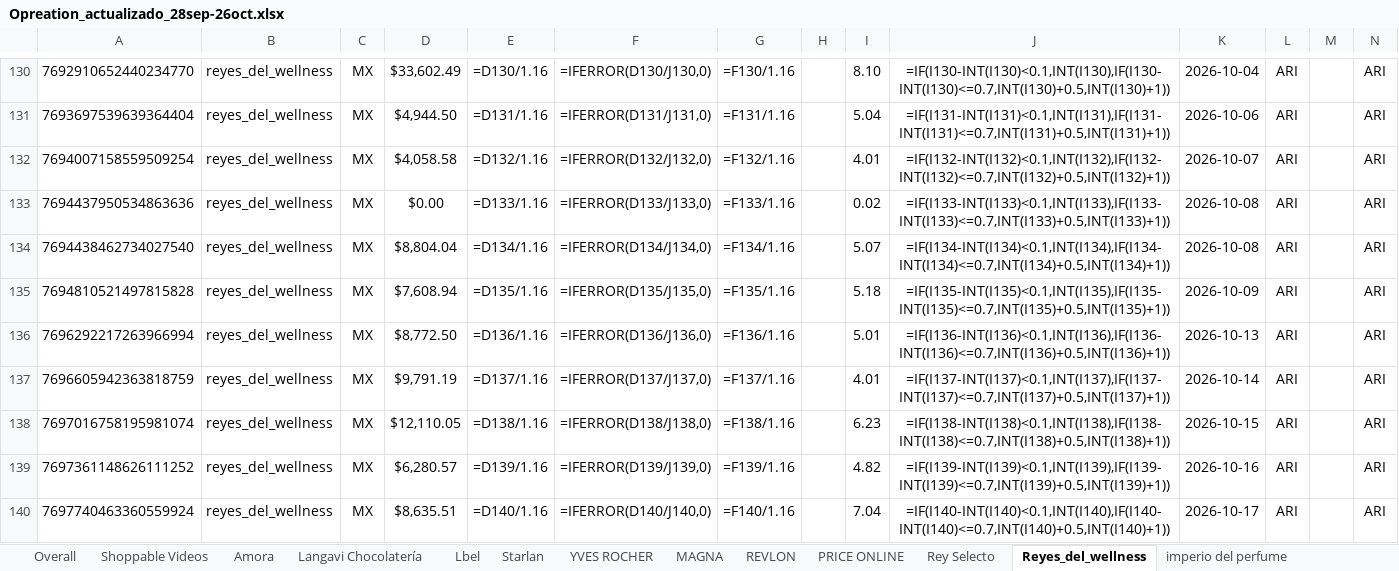
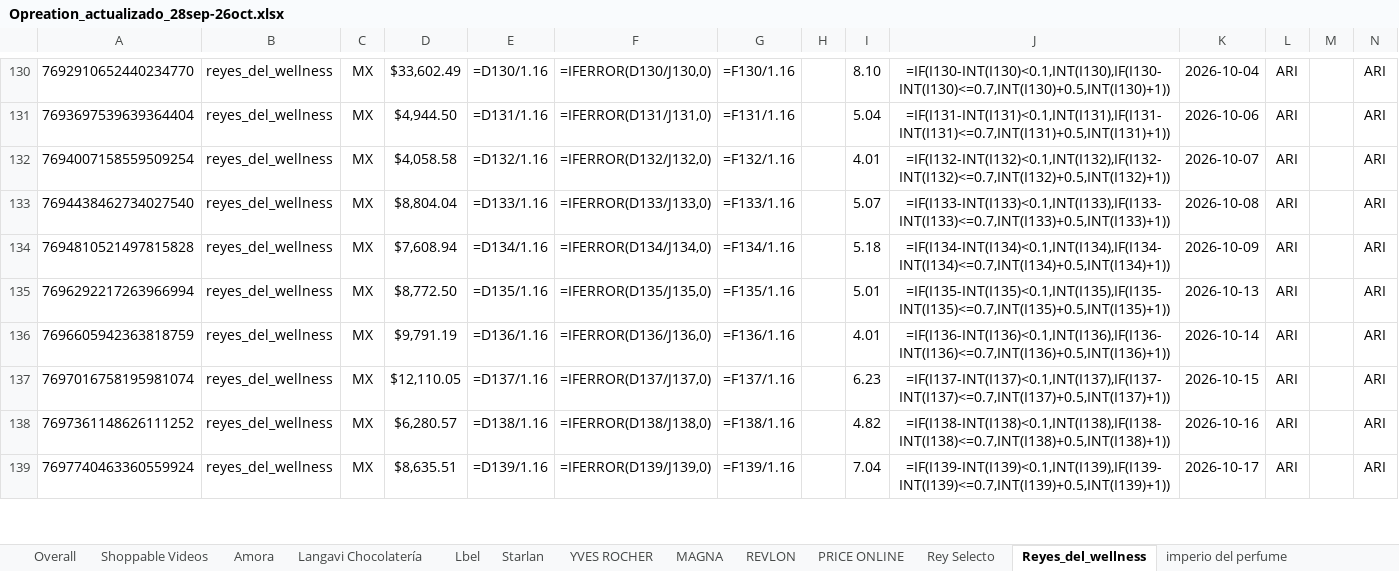
Before and after one commit to zoidanoficial-alt/PROYECTO, an Excel workbook: Opreation_actualizado_28sep-26oct.xlsx, sheet Reyes_del_wellness, drawn as a sheet; only a part is shown, gaps mark what is left out; values as stored, in another font and other column widths than the file's, no borders; formulas without a stored value are shown as written; removed rows and columns are numbered as before the commit, all else as after; the diff covers the shown part only; the diff names each change by its address in the sheet, - before the commit and + after, or states it on an @@ line.

```diff
--- a/Opreation_actualizado_28sep-26oct.xlsx (sheet Reyes_del_wellness)
+++ b/Opreation_actualizado_28sep-26oct.xlsx (sheet Reyes_del_wellness)
-row 133: 7694437950534863636 | reyes_del_wellness | MX | $0.00 | =D133/1.16 | =IFERROR(D133/J133,0) | =F133/1.16 |  | 0.02 | =IF(I133-INT(I133)<0.1,INT(I133),IF(I133-INT(I133)<=0.7,INT(I133)+0.5,INT(I133)+1)) | 2026-10-08 | ARI |  | ARI
-E133: =D134/1.16
+E133: =D133/1.16
-F133: =IFERROR(D134/J134,0)
+F133: =IFERROR(D133/J133,0)
-G133: =F134/1.16
+G133: =F133/1.16
-J133: =IF(I134-INT(I134)<0.1,INT(I134),IF(I134-INT(I134)<=0.7,INT(I134)+0.5,INT(I134)+1))
+J133: =IF(I133-INT(I133)<0.1,INT(I133),IF(I133-INT(I133)<=0.7,INT(I133)+0.5,INT(I133)+1))
-E134: =D135/1.16
+E134: =D134/1.16
-F134: =IFERROR(D135/J135,0)
+F134: =IFERROR(D134/J134,0)
-G134: =F135/1.16
+G134: =F134/1.16
-J134: =IF(I135-INT(I135)<0.1,INT(I135),IF(I135-INT(I135)<=0.7,INT(I135)+0.5,INT(I135)+1))
+J134: =IF(I134-INT(I134)<0.1,INT(I134),IF(I134-INT(I134)<=0.7,INT(I134)+0.5,INT(I134)+1))
-E135: =D136/1.16
+E135: =D135/1.16
-F135: =IFERROR(D136/J136,0)
+F135: =IFERROR(D135/J135,0)
-G135: =F136/1.16
+G135: =F135/1.16
-J135: =IF(I136-INT(I136)<0.1,INT(I136),IF(I136-INT(I136)<=0.7,INT(I136)+0.5,INT(I136)+1))
+J135: =IF(I135-INT(I135)<0.1,INT(I135),IF(I135-INT(I135)<=0.7,INT(I135)+0.5,INT(I135)+1))
-E136: =D137/1.16
+E136: =D136/1.16
-F136: =IFERROR(D137/J137,0)
+F136: =IFERROR(D136/J136,0)
-G136: =F137/1.16
+G136: =F136/1.16
-J136: =IF(I137-INT(I137)<0.1,INT(I137),IF(I137-INT(I137)<=0.7,INT(I137)+0.5,INT(I137)+1))
+J136: =IF(I136-INT(I136)<0.1,INT(I136),IF(I136-INT(I136)<=0.7,INT(I136)+0.5,INT(I136)+1))
-E137: =D138/1.16
+E137: =D137/1.16
-F137: =IFERROR(D138/J138,0)
+F137: =IFERROR(D137/J137,0)
-G137: =F138/1.16
+G137: =F137/1.16
-J137: =IF(I138-INT(I138)<0.1,INT(I138),IF(I138-INT(I138)<=0.7,INT(I138)+0.5,INT(I138)+1))
+J137: =IF(I137-INT(I137)<0.1,INT(I137),IF(I137-INT(I137)<=0.7,INT(I137)+0.5,INT(I137)+1))
-E138: =D139/1.16
+E138: =D138/1.16
-F138: =IFERROR(D139/J139,0)
+F138: =IFERROR(D138/J138,0)
-G138: =F139/1.16
+G138: =F138/1.16
-J138: =IF(I139-INT(I139)<0.1,INT(I139),IF(I139-INT(I139)<=0.7,INT(I139)+0.5,INT(I139)+1))
+J138: =IF(I138-INT(I138)<0.1,INT(I138),IF(I138-INT(I138)<=0.7,INT(I138)+0.5,INT(I138)+1))
-E139: =D140/1.16
+E139: =D139/1.16
-F139: =IFERROR(D140/J140,0)
+F139: =IFERROR(D139/J139,0)
-G139: =F140/1.16
+G139: =F139/1.16
-J139: =IF(I140-INT(I140)<0.1,INT(I140),IF(I140-INT(I140)<=0.7,INT(I140)+0.5,INT(I140)+1))
+J139: =IF(I139-INT(I139)<0.1,INT(I139),IF(I139-INT(I139)<=0.7,INT(I139)+0.5,INT(I139)+1))
```
Also changed, not shown: 3 removed rows and 132 edited cells elsewhere in this sheet, sheet fashion_only, sheet Rey Selecto, sheet Amora, sheet Langavi Chocolatería, sheet reino de aromas, sheet YVES ROCHER, 6 more sheets.
